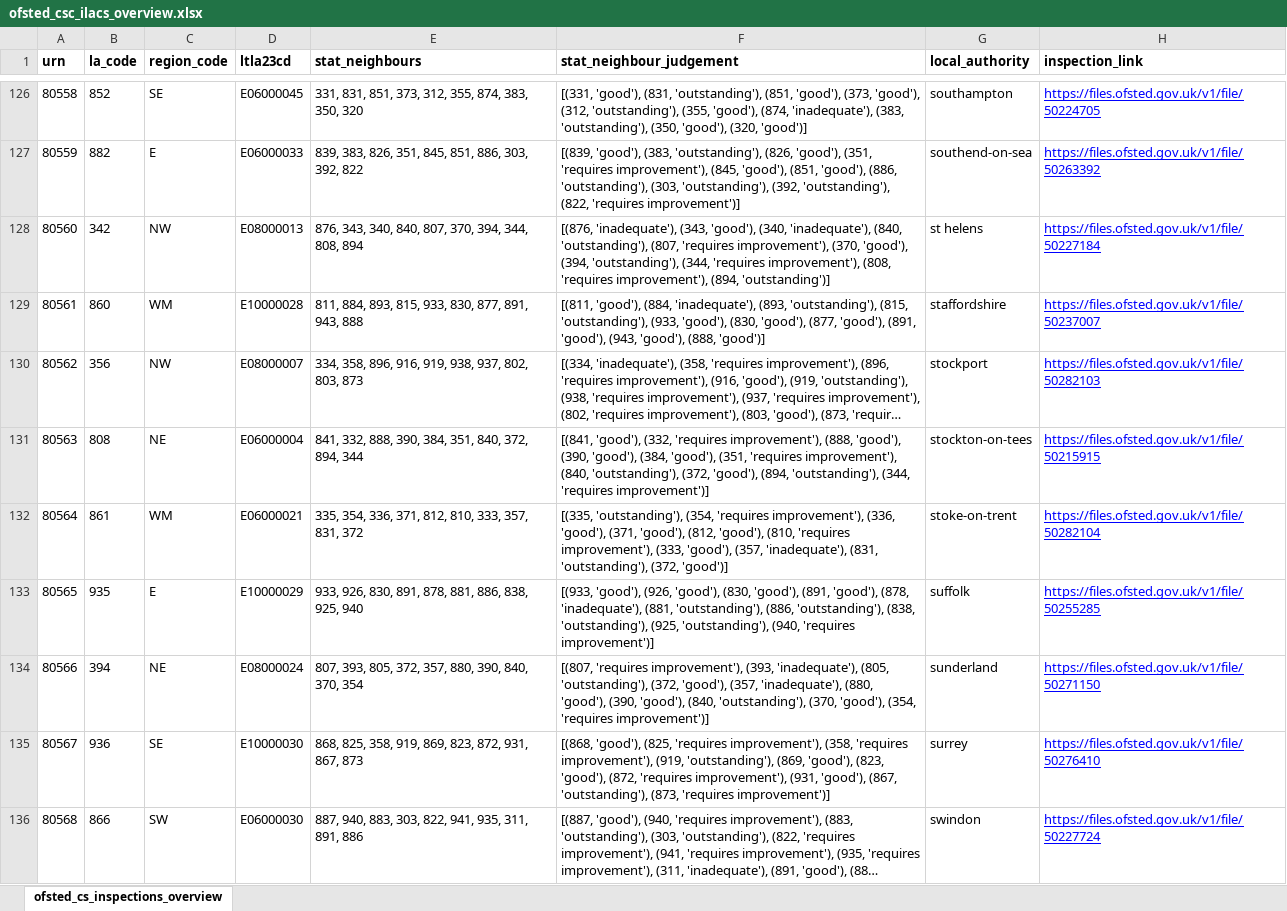
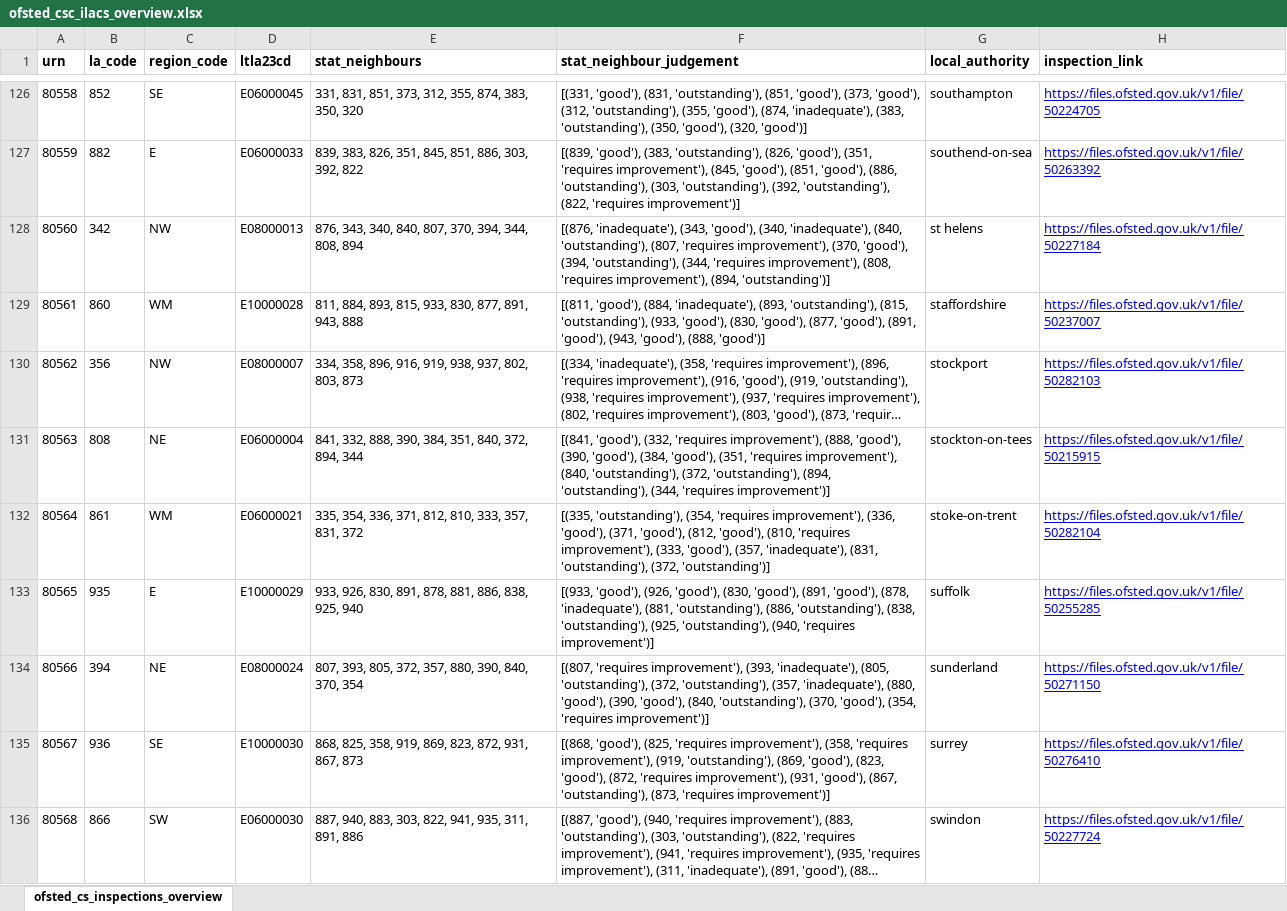
Before and after one commit to data-to-insight/ofsted-ilacs-scrape-tool, an Excel workbook: ofsted_csc_ilacs_overview.xlsx, sheet ofsted_cs_inspections_overview, drawn as a sheet; only a part is shown, gaps mark what is left out; long unchanged cells end in …; values as stored, in another font and other column widths than the file's, no borders; the diff covers the shown part only; the diff names each change by its address in the sheet, - before the commit and + after, or states it on an @@ line.

```diff
--- a/ofsted_csc_ilacs_overview.xlsx (sheet ofsted_cs_inspections_overview)
+++ b/ofsted_csc_ilacs_overview.xlsx (sheet ofsted_cs_inspections_overview)
-F131 (stat_neighbour_judgement): …'outstanding'), (372, 'good'), (894, 'outstanding'),…
+F131 (stat_neighbour_judgement): …'outstanding'), (372, 'outstanding'), (894, 'outstanding'),…
-F132 (stat_neighbour_judgement): …'outstanding'), (372, 'good')]
+F132 (stat_neighbour_judgement): …'outstanding'), (372, 'outstanding')]
-F134 (stat_neighbour_judgement): …'outstanding'), (372, 'good'), (357, 'inadequate'),…
+F134 (stat_neighbour_judgement): …'outstanding'), (372, 'outstanding'), (357, 'inadequate'),…
```
Also changed, not shown: 34 edited cells elsewhere in this sheet, 1 other file.
